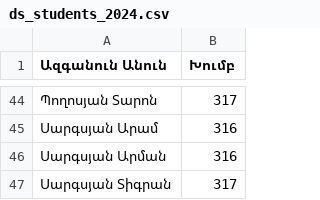
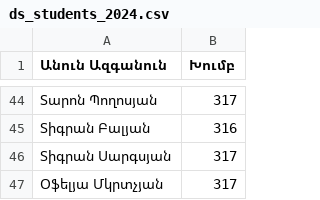
Before and after one commit to NshanPotikyan/Dasa1Doom, a CSV file: files/ds_students_2024.csv, drawn as a sheet; only a part is shown, gaps mark what is left out; the diff covers the shown part only.

Commit message:
Modify the format.

```diff
--- a/files/ds_students_2024.csv
+++ b/files/ds_students_2024.csv
@@ -1 +1 @@
-Ազգանուն Անուն,Խումբ
+Անուն Ազգանուն,Խումբ
@@ -44,4 +44,4 @@
-Պողոսյան Տարոն,317
-Սարգսյան Արամ,316
-Սարգսյան Արման,316
-Սարգսյան Տիգրան,317
+Տարոն Պողոսյան,317
+Տիգրան Բալյան,316
+Տիգրան Սարգսյան,317
+Օֆելյա Մկրտչյան,317
```
Also changed, not shown: 23 added rows, 23 removed rows and 19 edited cells elsewhere in this file.
